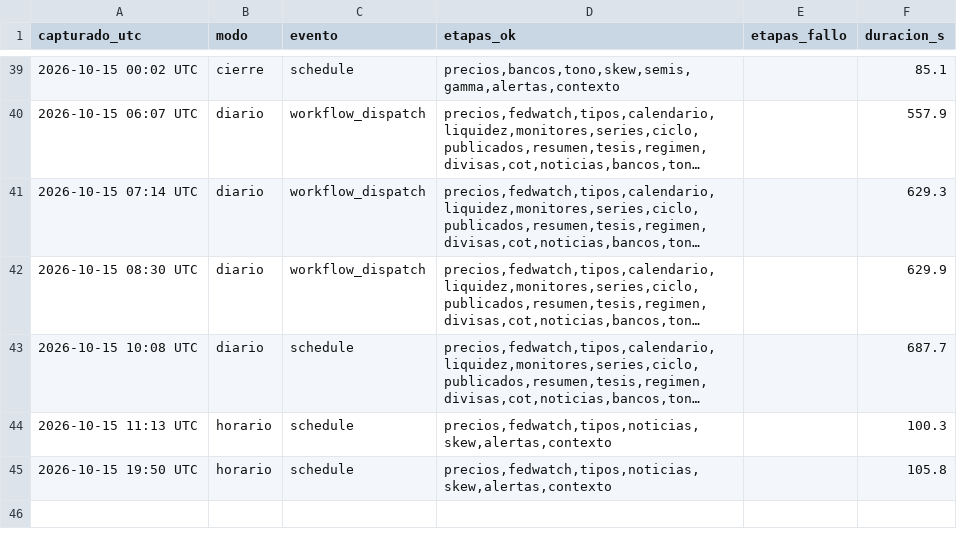
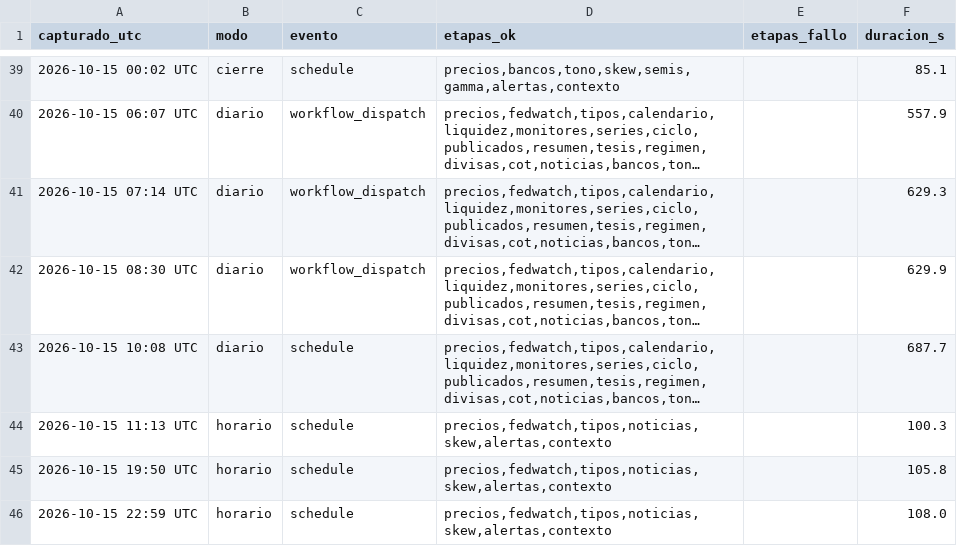
Before and after one commit to komonartisans-ops/nexora-terminal, a CSV file: data/ejecuciones.csv, drawn as a sheet; only a part is shown, gaps mark what is left out; long unchanged cells end in …; the diff names each change by its address in the sheet, - before the commit and + after, or states it on an @@ line.

```diff
--- a/data/ejecuciones.csv
+++ b/data/ejecuciones.csv
+row 46: 2026-10-15 22:59 UTC | horario | schedule | precios,fedwatch,tipos,noticias,skew,alertas,contexto |  | 108.0
```
Also changed, not shown: data/historico_fedwatch.csv, data/historico_precios.csv, 12 other files.
